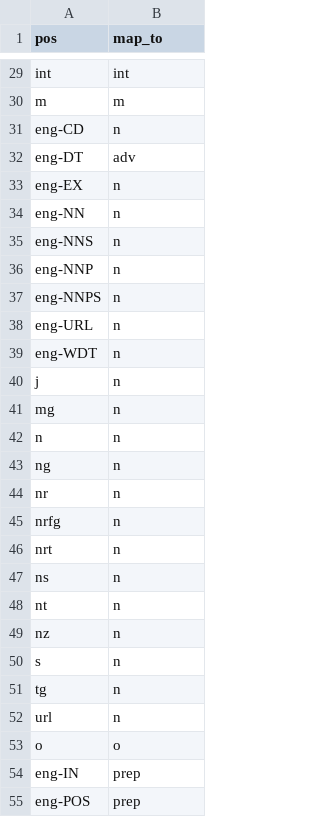
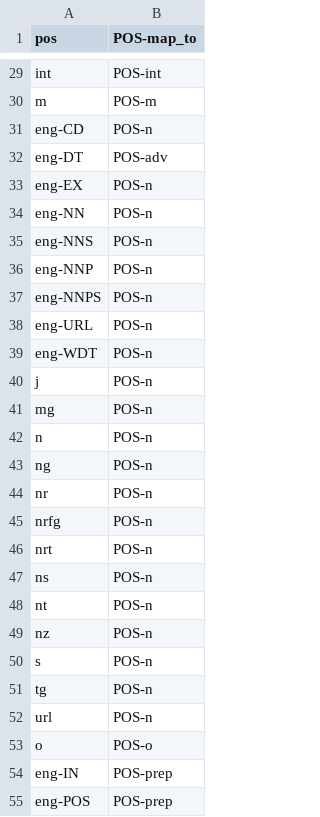
Before and after one commit to pulipulichen/Python-Jieba, a CSV file: config/map_pos.csv, drawn as a sheet; only a part is shown, gaps mark what is left out; the diff covers the shown part only; the diff names each change by its address in the sheet, - before the commit and + after, or states it on an @@ line.

```diff
--- a/config/map_pos.csv
+++ b/config/map_pos.csv
-B1: map_to
+B1: POS-map_to
-B29 (POS-map_to): int
+B29 (POS-map_to): POS-int
-B30 (POS-map_to): m
+B30 (POS-map_to): POS-m
-B31 (POS-map_to): n
+B31 (POS-map_to): POS-n
-B32 (POS-map_to): adv
+B32 (POS-map_to): POS-adv
-B33:B52 (POS-map_to): n
+B33:B52 (POS-map_to): POS-n
-B53 (POS-map_to): o
+B53 (POS-map_to): POS-o
-B54:B55 (POS-map_to): prep
+B54:B55 (POS-map_to): POS-prep
```
Also changed, not shown: 109 edited cells elsewhere in this file, 3 other files.
